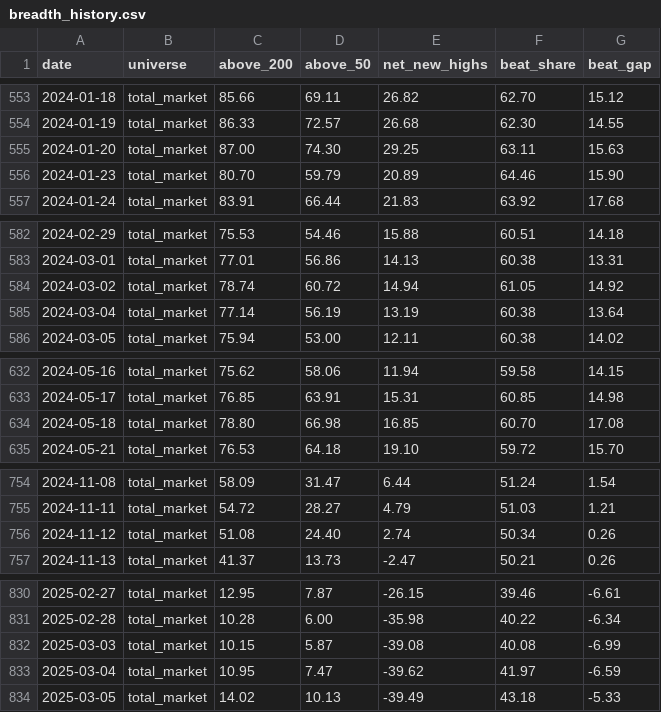
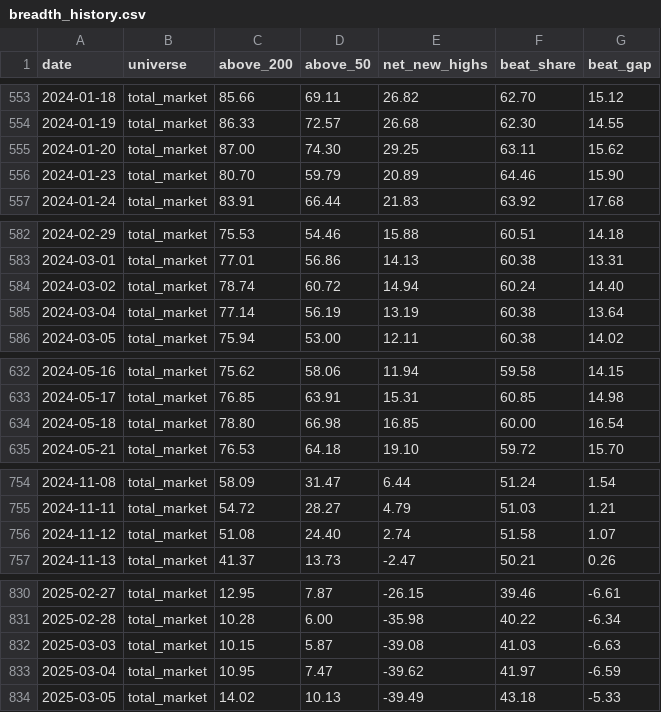
Before and after one commit to Pareshking/Paresh, a CSV file: data/breadth_history.csv, drawn as a sheet; only a part is shown, gaps mark what is left out; the diff covers the shown part only.

```diff
--- a/data/breadth_history.csv
+++ b/data/breadth_history.csv
@@ -554,3 +554,3 @@ date,universe,above_200,above_50,net_new_highs,beat_share,beat_gap
 2024-01-19,total_market,86.33,72.57,26.68,62.30,14.55
-2024-01-20,total_market,87.00,74.30,29.25,63.11,15.63
+2024-01-20,total_market,87.00,74.30,29.25,63.11,15.62
 2024-01-23,total_market,80.70,59.79,20.89,64.46,15.90
@@ -583,3 +583,3 @@ date,universe,above_200,above_50,net_new_highs,beat_share,beat_gap
 2024-03-01,total_market,77.01,56.86,14.13,60.38,13.31
-2024-03-02,total_market,78.74,60.72,14.94,61.05,14.92
+2024-03-02,total_market,78.74,60.72,14.94,60.24,14.40
 2024-03-04,total_market,77.14,56.19,13.19,60.38,13.64
@@ -633,3 +633,3 @@ date,universe,above_200,above_50,net_new_highs,beat_share,beat_gap
 2024-05-17,total_market,76.85,63.91,15.31,60.85,14.98
-2024-05-18,total_market,78.80,66.98,16.85,60.70,17.08
+2024-05-18,total_market,78.80,66.98,16.85,60.00,16.54
 2024-05-21,total_market,76.53,64.18,19.10,59.72,15.70
@@ -755,3 +755,3 @@ date,universe,above_200,above_50,net_new_highs,beat_share,beat_gap
 2024-11-11,total_market,54.72,28.27,4.79,51.03,1.21
-2024-11-12,total_market,51.08,24.40,2.74,50.34,0.26
+2024-11-12,total_market,51.08,24.40,2.74,51.58,1.07
 2024-11-13,total_market,41.37,13.73,-2.47,50.21,0.26
@@ -831,3 +831,3 @@ date,universe,above_200,above_50,net_new_highs,beat_share,beat_gap
 2025-02-28,total_market,10.28,6.00,-35.98,40.22,-6.34
-2025-03-03,total_market,10.15,5.87,-39.08,40.08,-6.99
+2025-03-03,total_market,10.15,5.87,-39.08,41.03,-6.63
 2025-03-04,total_market,10.95,7.47,-39.62,41.97,-6.59
```
Also changed, not shown: 17 edited cells elsewhere in this file.
